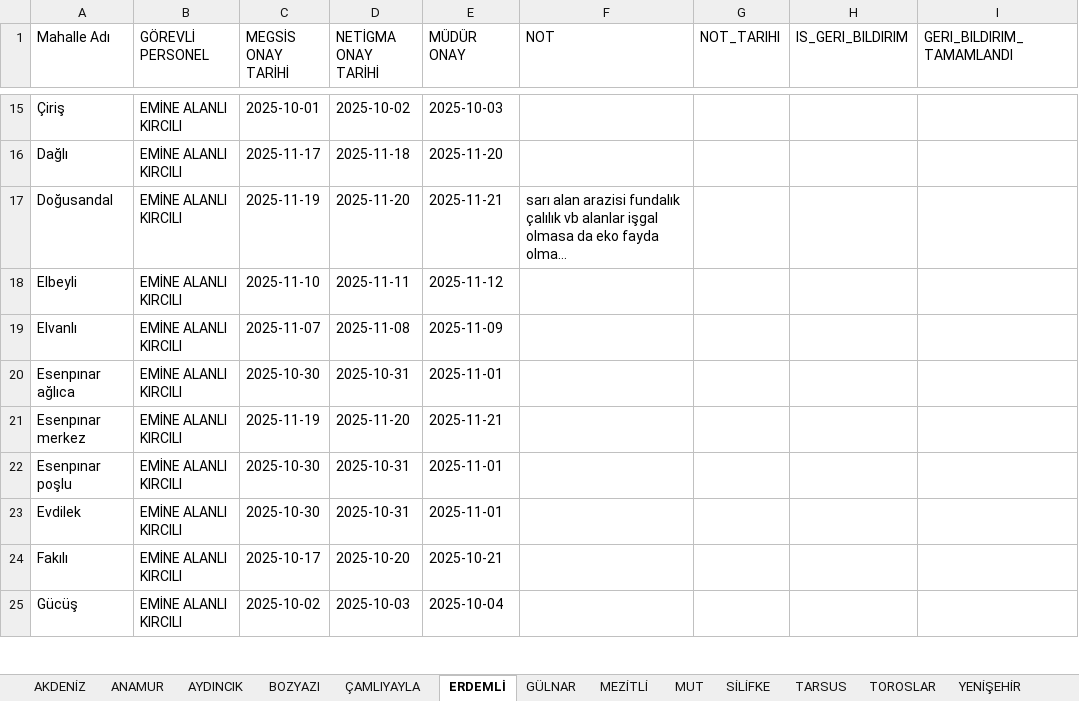
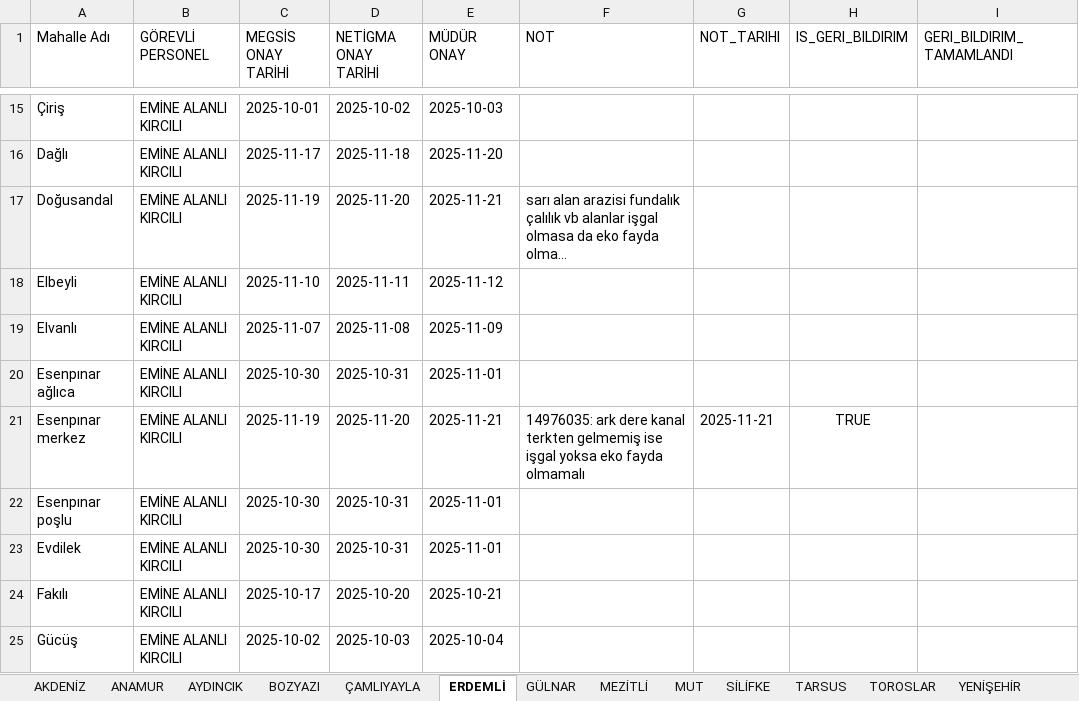
Before and after one commit to gokhangeo/mersin-th, an Excel workbook: Personel.xlsx, sheet ERDEMLİ, drawn as a sheet; only a part is shown, gaps mark what is left out; long unchanged cells end in …; values as stored, in another font and other column widths than the file's, no borders; the diff names each change by its address in the sheet, - before the commit and + after, or states it on an @@ line.

Commit message:
[THA Sistemi] Veri Güncelleme

```diff
--- a/Personel.xlsx (sheet ERDEMLİ)
+++ b/Personel.xlsx (sheet ERDEMLİ)
-F21 (NOT): (empty)
+F21 (NOT): 14976035: ark dere kanal terkten gelmemiş ise işgal yoksa eko fayda olmamalı
-G21 (NOT_TARIHI): (empty)
+G21 (NOT_TARIHI): 2025-11-21
-H21 (IS_GERI_BILDIRIM): (empty)
+H21 (IS_GERI_BILDIRIM): TRUE
```
